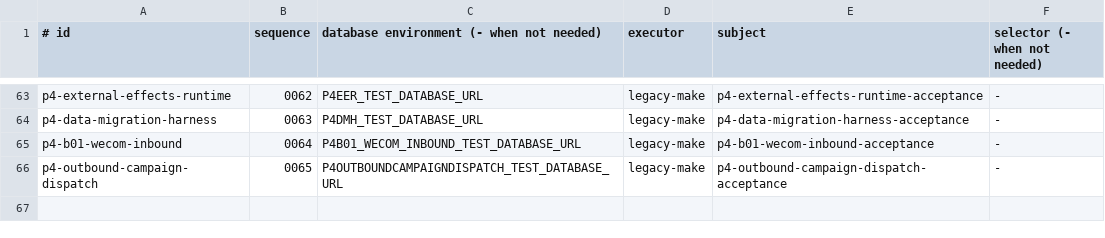
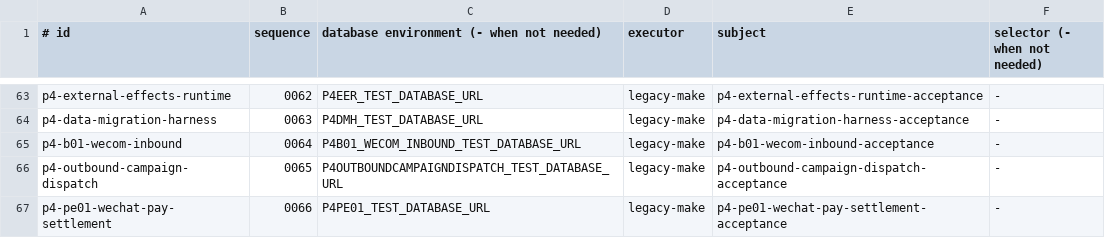
Before and after one commit to qianlan33333-png/AI-CRM-v2, a TSV file: docs/ci/go-acceptance-manifest.tsv, drawn as a sheet; only a part is shown, gaps mark what is left out.

```diff
--- a/docs/ci/go-acceptance-manifest.tsv
+++ b/docs/ci/go-acceptance-manifest.tsv
@@ -66 +66,2 @@ p4-b01-wecom-inbound|0064|P4B01_WECOM_INBOUND_TEST_DATABASE_URL|legacy-make|p4-b
 p4-outbound-campaign-dispatch|0065|P4OUTBOUNDCAMPAIGNDISPATCH_TEST_DATABASE_URL|legacy-make|p4-outbound-campaign-dispatch-acceptance|-
+p4-pe01-wechat-pay-settlement|0066|P4PE01_TEST_DATABASE_URL|legacy-make|p4-pe01-wechat-pay-settlement-acceptance|-
```
Also changed, not shown: 54 other files.
